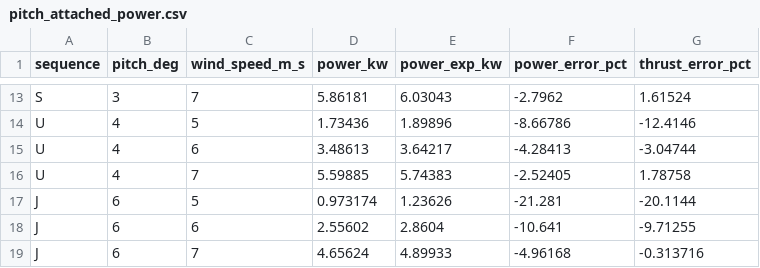
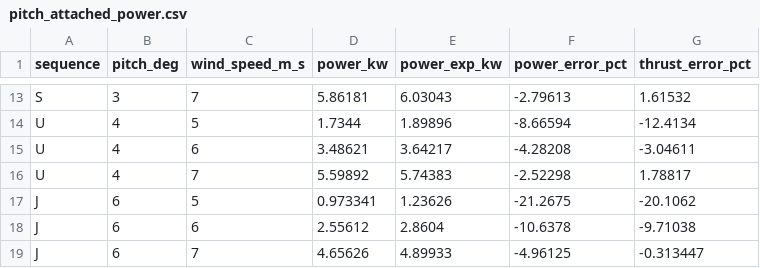
Before and after one commit to efirvida/openfoam-fsi-plugins, a CSV file: turbinesFoam/validation/phaseVI/analysis/aerodyn-verification/pitch_attached_power.csv, drawn as a sheet; only a part is shown, gaps mark what is left out; the diff covers the shown part only; the diff names each change by its address in the sheet, - before the commit and + after, or states it on an @@ line.

```diff
--- a/turbinesFoam/validation/phaseVI/analysis/aerodyn-verification/pitch_attached_power.csv
+++ b/turbinesFoam/validation/phaseVI/analysis/aerodyn-verification/pitch_attached_power.csv
-F13 (power_error_pct): -2.7962
+F13 (power_error_pct): -2.79613
-G13 (thrust_error_pct): 1.61524
+G13 (thrust_error_pct): 1.61532
-D14 (power_kw): 1.73436
+D14 (power_kw): 1.7344
-F14 (power_error_pct): -8.66786
+F14 (power_error_pct): -8.66594
-G14 (thrust_error_pct): -12.4146
+G14 (thrust_error_pct): -12.4134
-D15 (power_kw): 3.48613
+D15 (power_kw): 3.48621
-F15 (power_error_pct): -4.28413
+F15 (power_error_pct): -4.28208
-G15 (thrust_error_pct): -3.04744
+G15 (thrust_error_pct): -3.04611
-D16 (power_kw): 5.59885
+D16 (power_kw): 5.59892
-F16 (power_error_pct): -2.52405
+F16 (power_error_pct): -2.52298
-G16 (thrust_error_pct): 1.78758
+G16 (thrust_error_pct): 1.78817
-D17 (power_kw): 0.973174
+D17 (power_kw): 0.973341
-F17 (power_error_pct): -21.281
+F17 (power_error_pct): -21.2675
-G17 (thrust_error_pct): -20.1144
+G17 (thrust_error_pct): -20.1062
-D18 (power_kw): 2.55602
+D18 (power_kw): 2.55612
-F18 (power_error_pct): -10.641
+F18 (power_error_pct): -10.6378
-G18 (thrust_error_pct): -9.71255
+G18 (thrust_error_pct): -9.71038
-D19 (power_kw): 4.65624
+D19 (power_kw): 4.65626
-F19 (power_error_pct): -4.96168
+F19 (power_error_pct): -4.96125
-G19 (thrust_error_pct): -0.313716
+G19 (thrust_error_pct): -0.313447
```
Also changed, not shown: 31 edited cells elsewhere in this file, turbinesFoam/validation/phaseVI/analysis/aerodyn-verification/probes_H_vs_S.csv, turbinesFoam/validation/phaseVI/analysis/aerodyn-verification/rtest_bem_double.csv, 14 other files.
